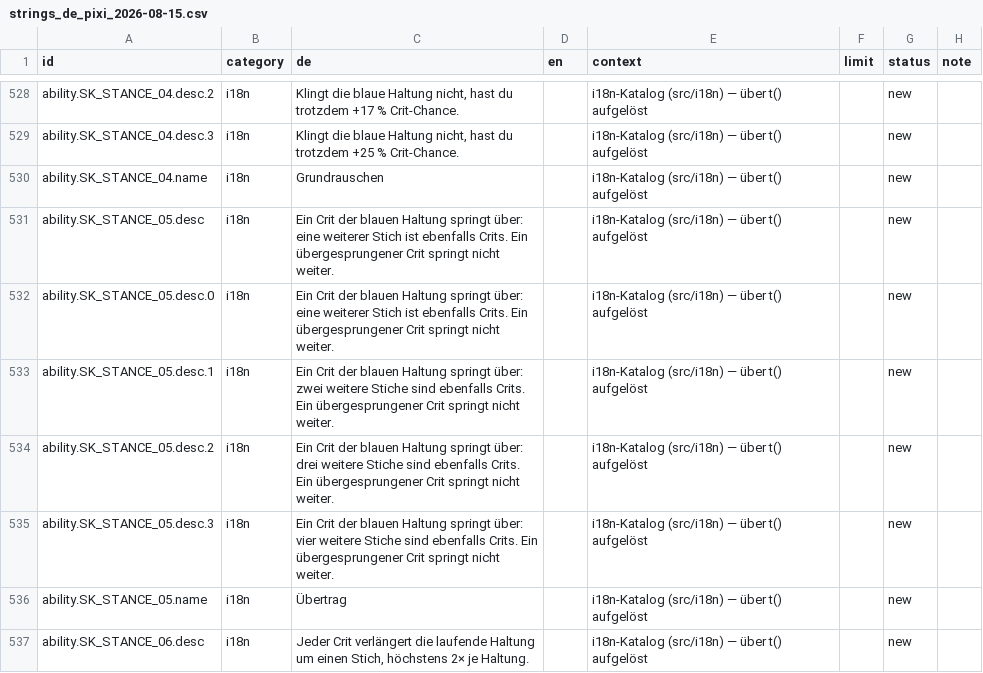
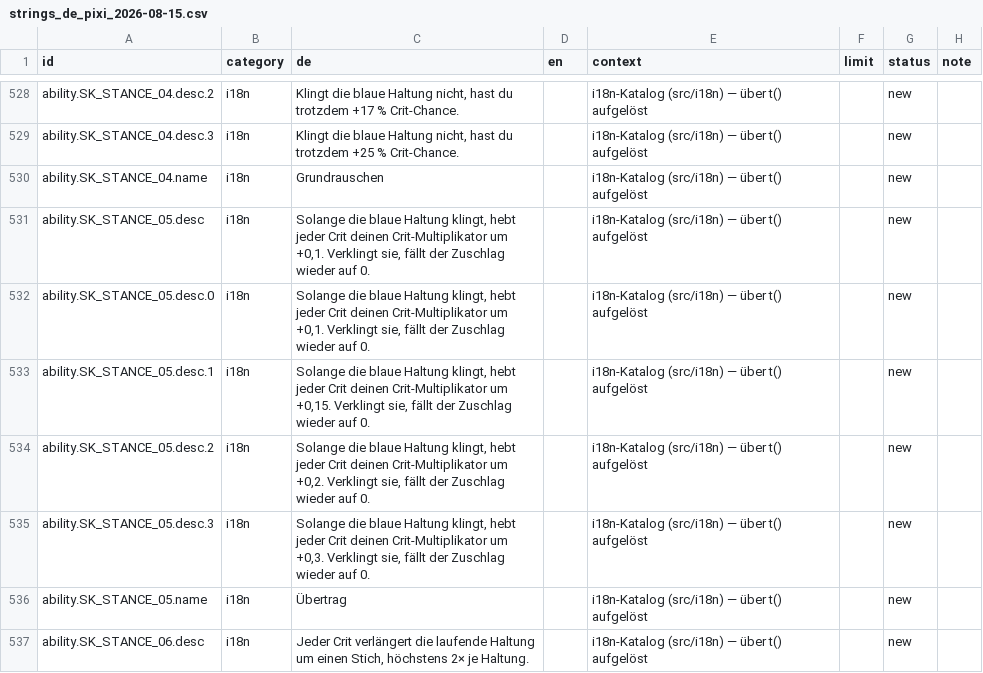
Before and after one commit to GitGudMonkeh/autostich, a CSV file: docs/localization/strings_de_pixi_2026-08-15.csv, drawn as a sheet; only a part is shown, gaps mark what is left out; the diff names each change by its address in the sheet, - before the commit and + after, or states it on an @@ line.

```diff
--- a/docs/localization/strings_de_pixi_2026-08-15.csv
+++ b/docs/localization/strings_de_pixi_2026-08-15.csv
-C531:C532 (de): Ein Crit der blauen Haltung springt über: eine weiterer Stich ist ebenfalls Crits. Ein übergesprungener Crit springt nicht weiter.
+C531:C532 (de): Solange die blaue Haltung klingt, hebt jeder Crit deinen Crit-Multiplikator um +0,1. Verklingt sie, fällt der Zuschlag wieder auf 0.
-C533 (de): Ein Crit der blauen Haltung springt über: zwei weitere Stiche sind ebenfalls Crits. Ein übergesprungener Crit springt nicht weiter.
+C533 (de): Solange die blaue Haltung klingt, hebt jeder Crit deinen Crit-Multiplikator um +0,15. Verklingt sie, fällt der Zuschlag wieder auf 0.
-C534 (de): Ein Crit der blauen Haltung springt über: drei weitere Stiche sind ebenfalls Crits. Ein übergesprungener Crit springt nicht weiter.
+C534 (de): Solange die blaue Haltung klingt, hebt jeder Crit deinen Crit-Multiplikator um +0,2. Verklingt sie, fällt der Zuschlag wieder auf 0.
-C535 (de): Ein Crit der blauen Haltung springt über: vier weitere Stiche sind ebenfalls Crits. Ein übergesprungener Crit springt nicht weiter.
+C535 (de): Solange die blaue Haltung klingt, hebt jeder Crit deinen Crit-Multiplikator um +0,3. Verklingt sie, fällt der Zuschlag wieder auf 0.
```
Also changed, not shown: docs/localization/strings_es.csv, docs/localization/strings_zh-Hans.csv, 5 other files.
